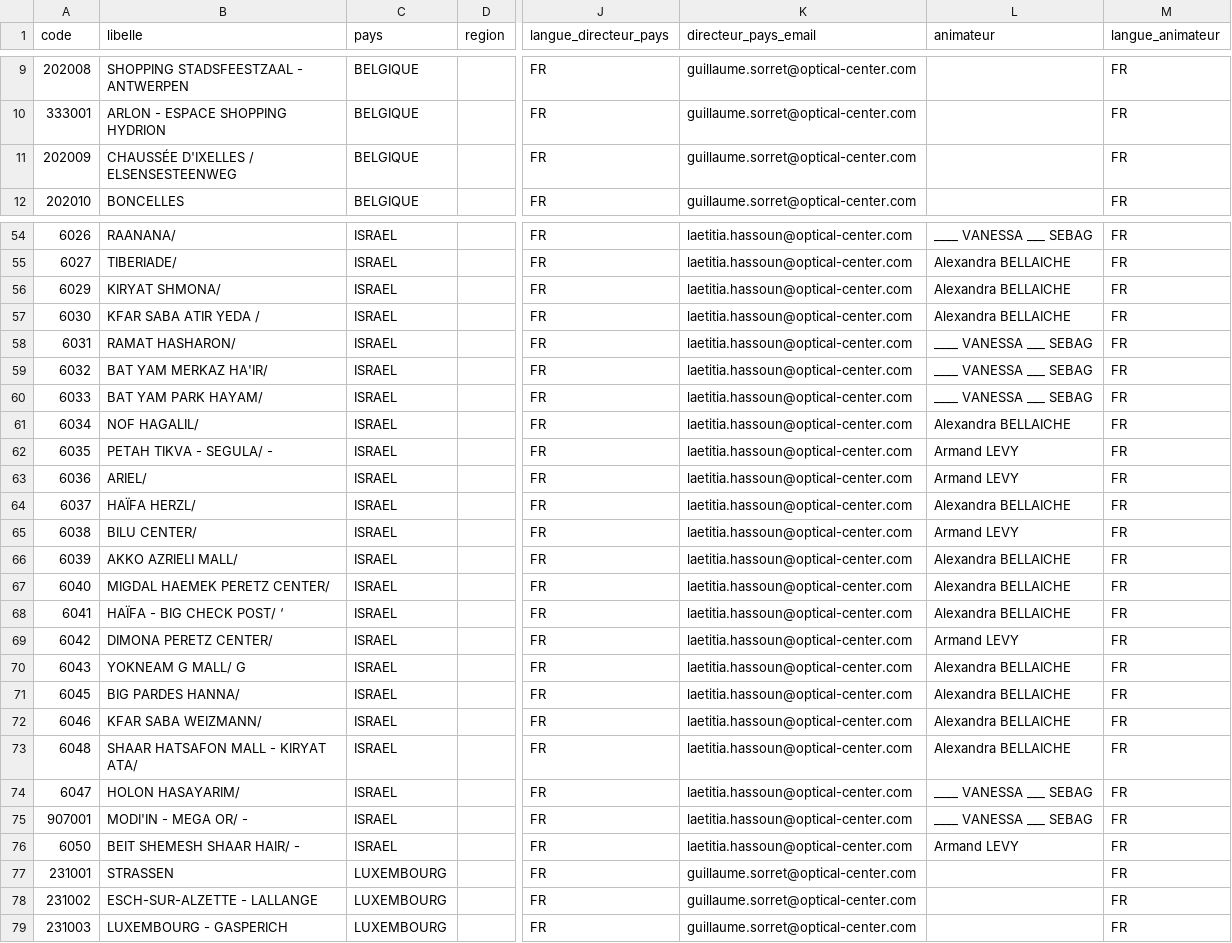
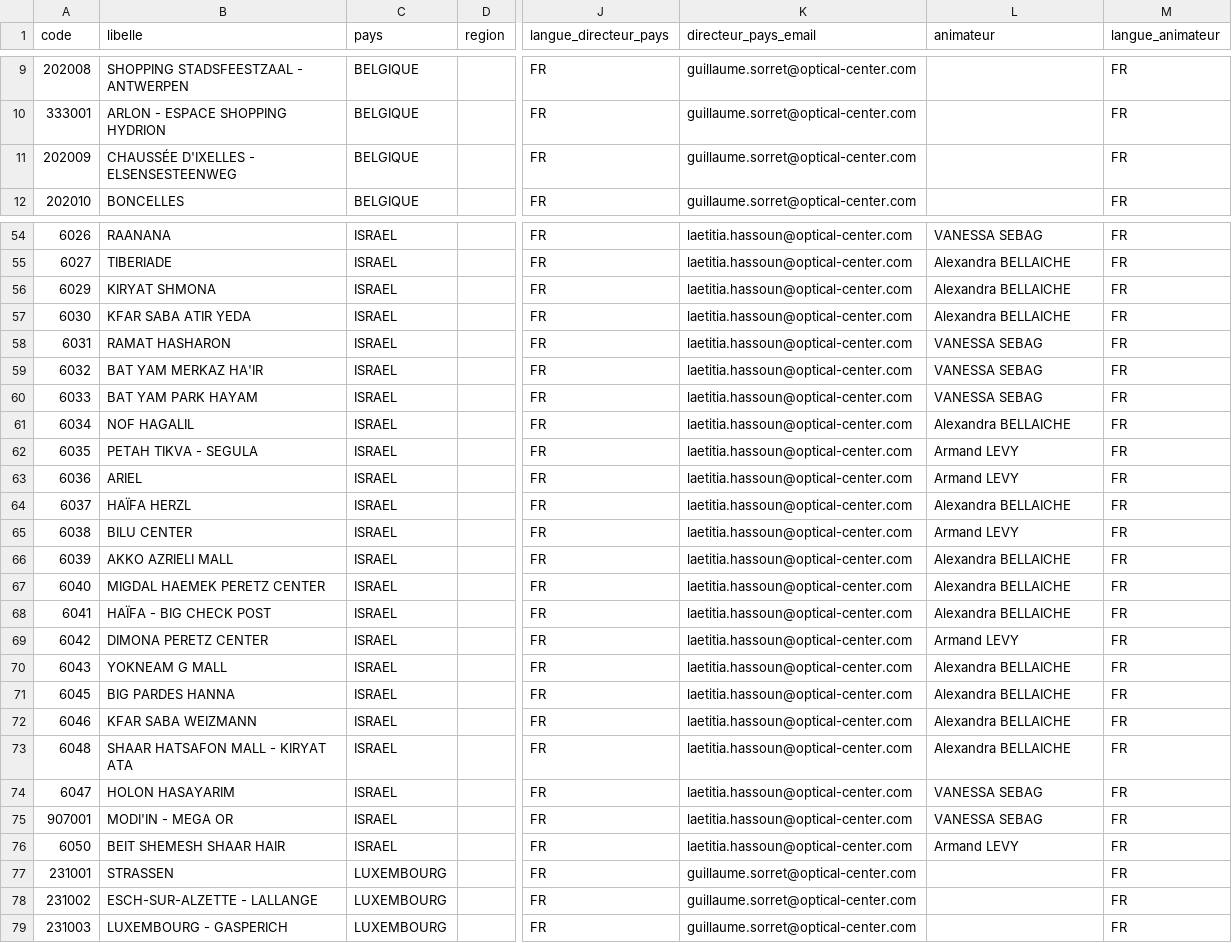
Before and after one commit to oc-inter/bilan-passage, a CSV file: magasins_inter.csv, drawn as a sheet; only a part is shown, gaps mark what is left out; the diff covers the shown part only; the diff names each change by its address in the sheet, - before the commit and + after, or states it on an @@ line.

```diff
--- a/magasins_inter.csv
+++ b/magasins_inter.csv
-B11 (libelle): CHAUSSÉE D'IXELLES / ELSENSESTEENWEG
+B11 (libelle): CHAUSSÉE D'IXELLES - ELSENSESTEENWEG
-B54 (libelle): RAANANA/
+B54 (libelle): RAANANA
-L54 (animateur): ____ VANESSA ___ SEBAG
+L54 (animateur): VANESSA SEBAG
-B55 (libelle): TIBERIADE/
+B55 (libelle): TIBERIADE
-B56 (libelle): KIRYAT SHMONA/
+B56 (libelle): KIRYAT SHMONA
-B57 (libelle): KFAR SABA ATIR YEDA /
+B57 (libelle): KFAR SABA ATIR YEDA
-B58 (libelle): RAMAT HASHARON/
+B58 (libelle): RAMAT HASHARON
-L58:L60 (animateur): ____ VANESSA ___ SEBAG
+L58:L60 (animateur): VANESSA SEBAG
-B59 (libelle): BAT YAM MERKAZ HA'IR/
+B59 (libelle): BAT YAM MERKAZ HA'IR
-B60 (libelle): BAT YAM PARK HAYAM/
+B60 (libelle): BAT YAM PARK HAYAM
-B61 (libelle): NOF HAGALIL/
+B61 (libelle): NOF HAGALIL
-B62 (libelle): PETAH TIKVA - SEGULA/ -
+B62 (libelle): PETAH TIKVA - SEGULA
-B63 (libelle): ARIEL/
+B63 (libelle): ARIEL
-B64 (libelle): HAÏFA HERZL/
+B64 (libelle): HAÏFA HERZL
-B65 (libelle): BILU CENTER/
+B65 (libelle): BILU CENTER
-B66 (libelle): AKKO AZRIELI MALL/
+B66 (libelle): AKKO AZRIELI MALL
-B67 (libelle): MIGDAL HAEMEK PERETZ CENTER/
+B67 (libelle): MIGDAL HAEMEK PERETZ CENTER
-B68 (libelle): HAÏFA - BIG CHECK POST/ ‘
+B68 (libelle): HAÏFA - BIG CHECK POST
-B69 (libelle): DIMONA PERETZ CENTER/
+B69 (libelle): DIMONA PERETZ CENTER
-B70 (libelle): YOKNEAM G MALL/ G
+B70 (libelle): YOKNEAM G MALL
-B71 (libelle): BIG PARDES HANNA/
+B71 (libelle): BIG PARDES HANNA
-B72 (libelle): KFAR SABA WEIZMANN/
+B72 (libelle): KFAR SABA WEIZMANN
-B73 (libelle): SHAAR HATSAFON MALL - KIRYAT ATA/
+B73 (libelle): SHAAR HATSAFON MALL - KIRYAT ATA
-B74 (libelle): HOLON HASAYARIM/
+B74 (libelle): HOLON HASAYARIM
-L74:L75 (animateur): ____ VANESSA ___ SEBAG
+L74:L75 (animateur): VANESSA SEBAG
-B75 (libelle): MODI'IN - MEGA OR/ -
+B75 (libelle): MODI'IN - MEGA OR
-B76 (libelle): BEIT SHEMESH SHAAR HAIR/ -
+B76 (libelle): BEIT SHEMESH SHAAR HAIR
```
Also changed, not shown: 36 edited cells elsewhere in this file.
